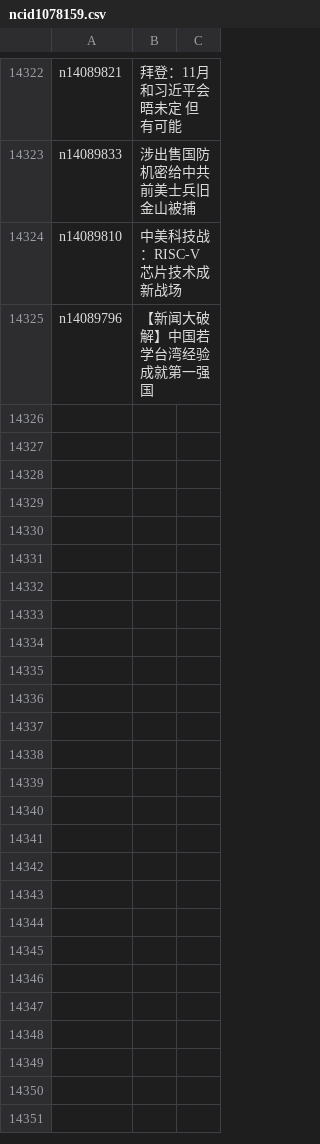
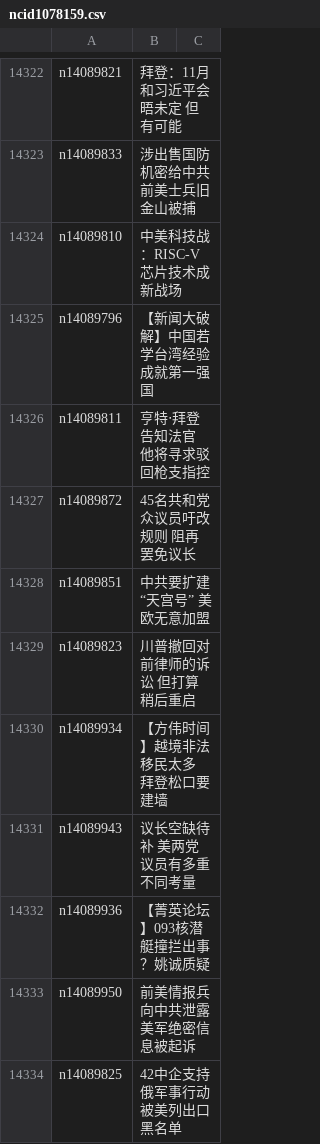
Before and after one commit to epic-marker/epoch-news, a CSV file: indexes/ncid1078159.csv, drawn as a sheet; only a part is shown, gaps mark what is left out.

```diff
--- a/indexes/ncid1078159.csv
+++ b/indexes/ncid1078159.csv
@@ -14325 +14325,10 @@ n14089810,中美科技战：RISC-V芯片技术成新战场
 n14089796,【新闻大破解】中国若学台湾经验成就第一强国
+n14089811,亨特‧拜登告知法官 他将寻求驳回枪支指控
+n14089872,45名共和党众议员吁改规则 阻再罢免议长
+n14089851,中共要扩建“天宫号” 美欧无意加盟
+n14089823,川普撤回对前律师的诉讼 但打算稍后重启
+n14089934,【方伟时间】越境非法移民太多 拜登松口要建墙
+n14089943,议长空缺待补 美两党议员有多重不同考量
+n14089936,【菁英论坛】093核潜艇撞拦出事？姚诚质疑
+n14089950,前美情报兵向中共泄露美军绝密信息被起诉
+n14089825,42中企支持俄军事行动 被美列出口黑名单
```
Also changed, not shown: indexes/ncid1078158.csv, indexes/ncid1078160.csv, 55 other files.
